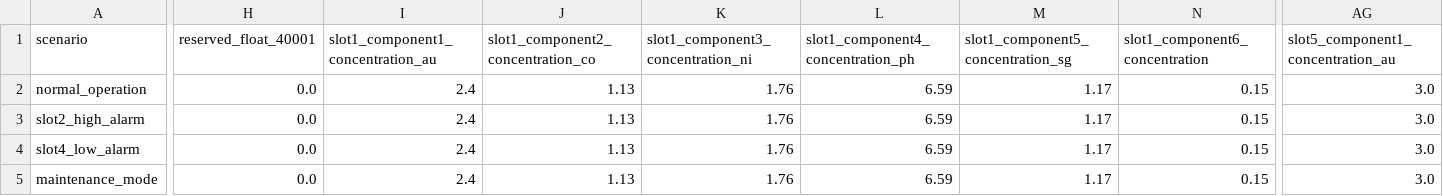
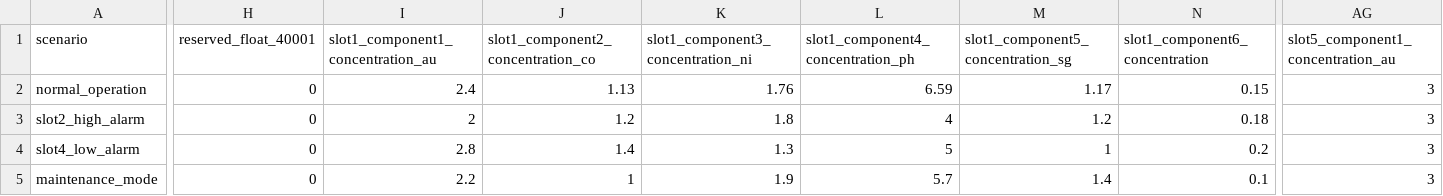
Before and after one commit to buboi/modbus-simulator, a CSV file: data/xrf_data.csv, drawn as a sheet; only a part is shown, gaps mark what is left out; the diff covers the shown part only; the diff names each change by its address in the sheet, - before the commit and + after, or states it on an @@ line.

```diff
--- a/data/xrf_data.csv
+++ b/data/xrf_data.csv
-H2:H5 (reserved_float_40001): 0.0
+H2:H5 (reserved_float_40001): 0
-AG2:AG5: 3.0
+AG2:AG5: 3
-I3: 2.4
+I3: 2
-J3: 1.13
+J3: 1.2
-K3: 1.76
+K3: 1.8
-L3: 6.59
+L3: 4
-M3: 1.17
+M3: 1.2
-N3 (slot1_component6_concentration): 0.15
+N3 (slot1_component6_concentration): 0.18
-I4: 2.4
+I4: 2.8
-J4: 1.13
+J4: 1.4
-K4: 1.76
+K4: 1.3
-L4: 6.59
+L4: 5
-M4: 1.17
+M4: 1
-N4 (slot1_component6_concentration): 0.15
+N4 (slot1_component6_concentration): 0.2
-I5: 2.4
+I5: 2.2
-J5: 1.13
+J5: 1
-K5: 1.76
+K5: 1.9
-L5: 6.59
+L5: 5.7
-M5: 1.17
+M5: 1.4
-N5 (slot1_component6_concentration): 0.15
+N5 (slot1_component6_concentration): 0.1
```
Also changed, not shown: 17 edited cells elsewhere in this file, 4 other files.
